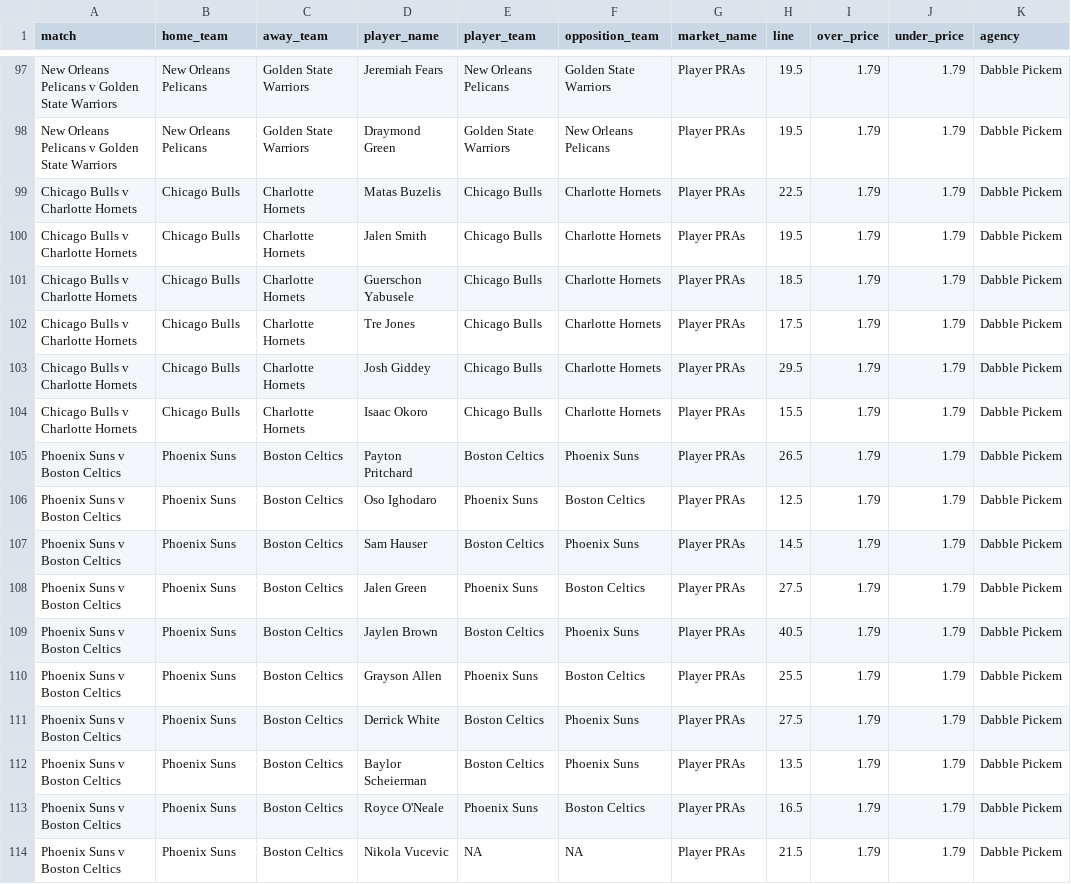
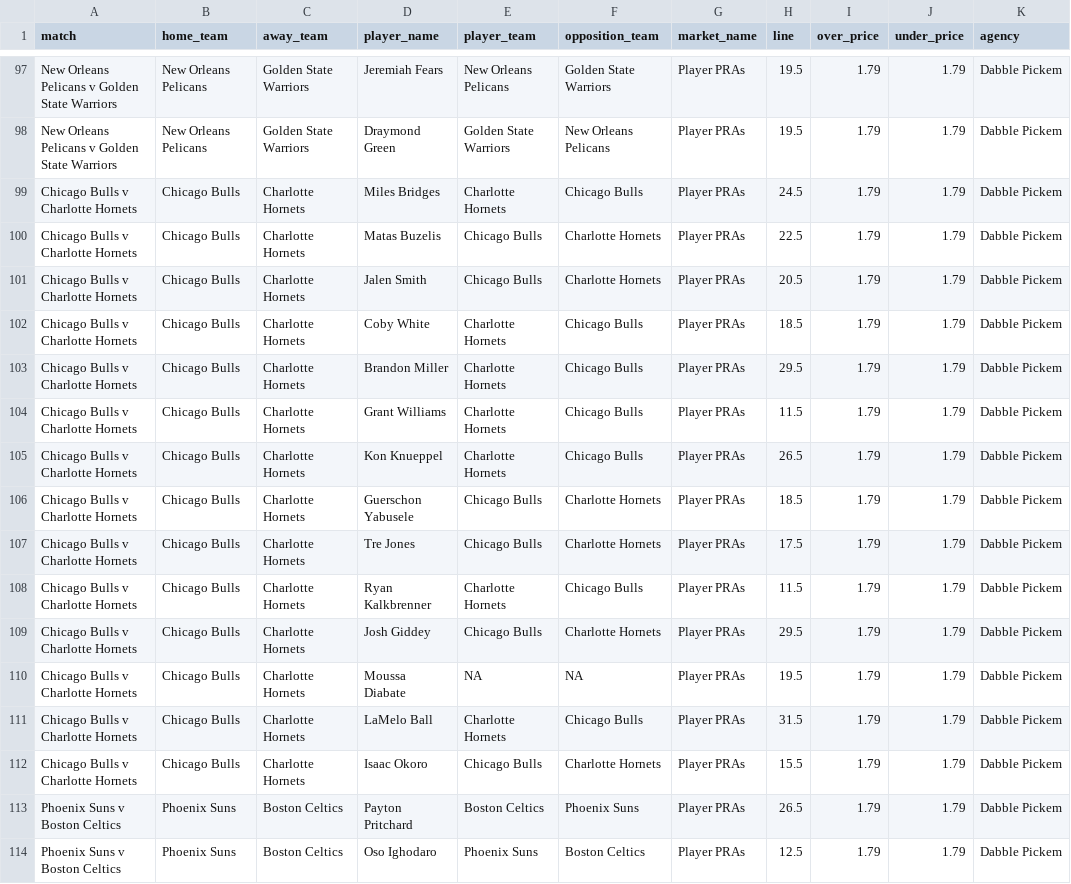
Before and after one commit to jamesbrown1417/NBA, a CSV file: Data/scraped_odds/dabble_pickem_player_pras.csv, drawn as a sheet; only a part is shown, gaps mark what is left out; the shorter side is filled out with more unchanged rows; the diff covers the shown part only.

```diff
--- a/Data/scraped_odds/dabble_pickem_player_pras.csv
+++ b/Data/scraped_odds/dabble_pickem_player_pras.csv
@@ -98,7 +98,15 @@ New Orleans Pelicans v Golden State Warriors,New Orleans Pelicans,Golden State W
 New Orleans Pelicans v Golden State Warriors,New Orleans Pelicans,Golden State Warriors,Draymond Green,Golden State Warriors,New Orleans Pelicans,Player PRAs,19.5,1.79,1.79,Dabble Pickem
+Chicago Bulls v Charlotte Hornets,Chicago Bulls,Charlotte Hornets,Miles Bridges,Charlotte Hornets,Chicago Bulls,Player PRAs,24.5,1.79,1.79,Dabble Pickem
 Chicago Bulls v Charlotte Hornets,Chicago Bulls,Charlotte Hornets,Matas Buzelis,Chicago Bulls,Charlotte Hornets,Player PRAs,22.5,1.79,1.79,Dabble Pickem
-Chicago Bulls v Charlotte Hornets,Chicago Bulls,Charlotte Hornets,Jalen Smith,Chicago Bulls,Charlotte Hornets,Player PRAs,19.5,1.79,1.79,Dabble Pickem
+Chicago Bulls v Charlotte Hornets,Chicago Bulls,Charlotte Hornets,Jalen Smith,Chicago Bulls,Charlotte Hornets,Player PRAs,20.5,1.79,1.79,Dabble Pickem
+Chicago Bulls v Charlotte Hornets,Chicago Bulls,Charlotte Hornets,Coby White,Charlotte Hornets,Chicago Bulls,Player PRAs,18.5,1.79,1.79,Dabble Pickem
+Chicago Bulls v Charlotte Hornets,Chicago Bulls,Charlotte Hornets,Brandon Miller,Charlotte Hornets,Chicago Bulls,Player PRAs,29.5,1.79,1.79,Dabble Pickem
+Chicago Bulls v Charlotte Hornets,Chicago Bulls,Charlotte Hornets,Grant Williams,Charlotte Hornets,Chicago Bulls,Player PRAs,11.5,1.79,1.79,Dabble Pickem
+Chicago Bulls v Charlotte Hornets,Chicago Bulls,Charlotte Hornets,Kon Knueppel,Charlotte Hornets,Chicago Bulls,Player PRAs,26.5,1.79,1.79,Dabble Pickem
 Chicago Bulls v Charlotte Hornets,Chicago Bulls,Charlotte Hornets,Guerschon Yabusele,Chicago Bulls,Charlotte Hornets,Player PRAs,18.5,1.79,1.79,Dabble Pickem
 Chicago Bulls v Charlotte Hornets,Chicago Bulls,Charlotte Hornets,Tre Jones,Chicago Bulls,Charlotte Hornets,Player PRAs,17.5,1.79,1.79,Dabble Pickem
+Chicago Bulls v Charlotte Hornets,Chicago Bulls,Charlotte Hornets,Ryan Kalkbrenner,Charlotte Hornets,Chicago Bulls,Player PRAs,11.5,1.79,1.79,Dabble Pickem
 Chicago Bulls v Charlotte Hornets,Chicago Bulls,Charlotte Hornets,Josh Giddey,Chicago Bulls,Charlotte Hornets,Player PRAs,29.5,1.79,1.79,Dabble Pickem
+Chicago Bulls v Charlotte Hornets,Chicago Bulls,Charlotte Hornets,Moussa Diabate,NA,NA,Player PRAs,19.5,1.79,1.79,Dabble Pickem
+Chicago Bulls v Charlotte Hornets,Chicago Bulls,Charlotte Hornets,LaMelo Ball,Charlotte Hornets,Chicago Bulls,Player PRAs,31.5,1.79,1.79,Dabble Pickem
 Chicago Bulls v Charlotte Hornets,Chicago Bulls,Charlotte Hornets,Isaac Okoro,Chicago Bulls,Charlotte Hornets,Player PRAs,15.5,1.79,1.79,Dabble Pickem
```
Also changed, not shown: 3 added rows, 3 removed rows and 3 edited cells elsewhere in this file, Data/scraped_odds/dabble_pickem_player_points.csv, Data/scraped_odds/dabble_player_assists.csv, 49 other files.
